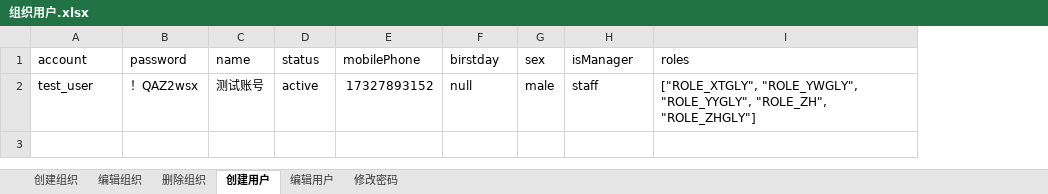
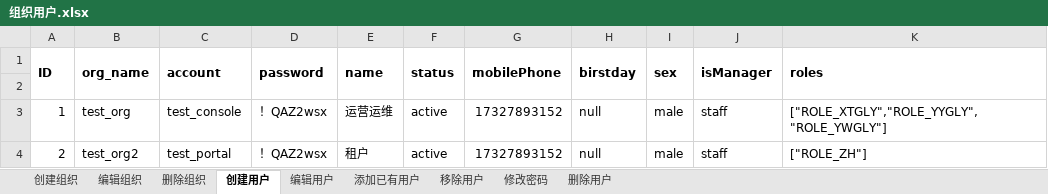
Before and after one commit to Lina9201/AutomationTestTask, an Excel workbook: test_data/组织用户.xlsx, sheet 创建用户, drawn as a sheet; values as stored, in another font and other column widths than the file's, no borders; addresses are those after the commit; the diff names each change by its address in the sheet, - before the commit and + after, or states it on an @@ line.

```diff
--- a/test_data/组织用户.xlsx (sheet 创建用户)
+++ b/test_data/组织用户.xlsx (sheet 创建用户)
+sheet tab: 添加已有用户
+sheet tab: 移除用户
+sheet tab: 删除用户
+column A (ID), row 3: 1
+column B (org_name), row 3: test_org
-C1:K1 bold: off
+C1:K1 bold: on
+C1:C2 merged
+D1:D2 merged
+E1:E2 merged
+F1:F2 merged
+G1:G2 merged
+H1:H2 merged
+I1:I2 merged
+J1:J2 merged
+K1:K2 merged
+row 2: (empty)
-C3 (account): test_user
+C3 (account): test_console
-E3 (name): 测试账号
+E3 (name): 运营运维
-K3 (roles): ["ROLE_XTGLY", "ROLE_YWGLY", "ROLE_YYGLY", "ROLE_ZH", "ROLE_ZHGLY"]
+K3 (roles): ["ROLE_XTGLY","ROLE_YYGLY", "ROLE_YWGLY"]
+row 4: 2 | test_org2 | test_portal | ！QAZ2wsx | 租户 | active | 17327893152 | null | male | staff | ["ROLE_ZH"]
```
Also changed, not shown: sheet 编辑用户, sheet 创建组织, sheet 修改密码, sheet 编辑组织, sheet 删除组织, test_data/镜像管理.xlsx, 2 other files.
